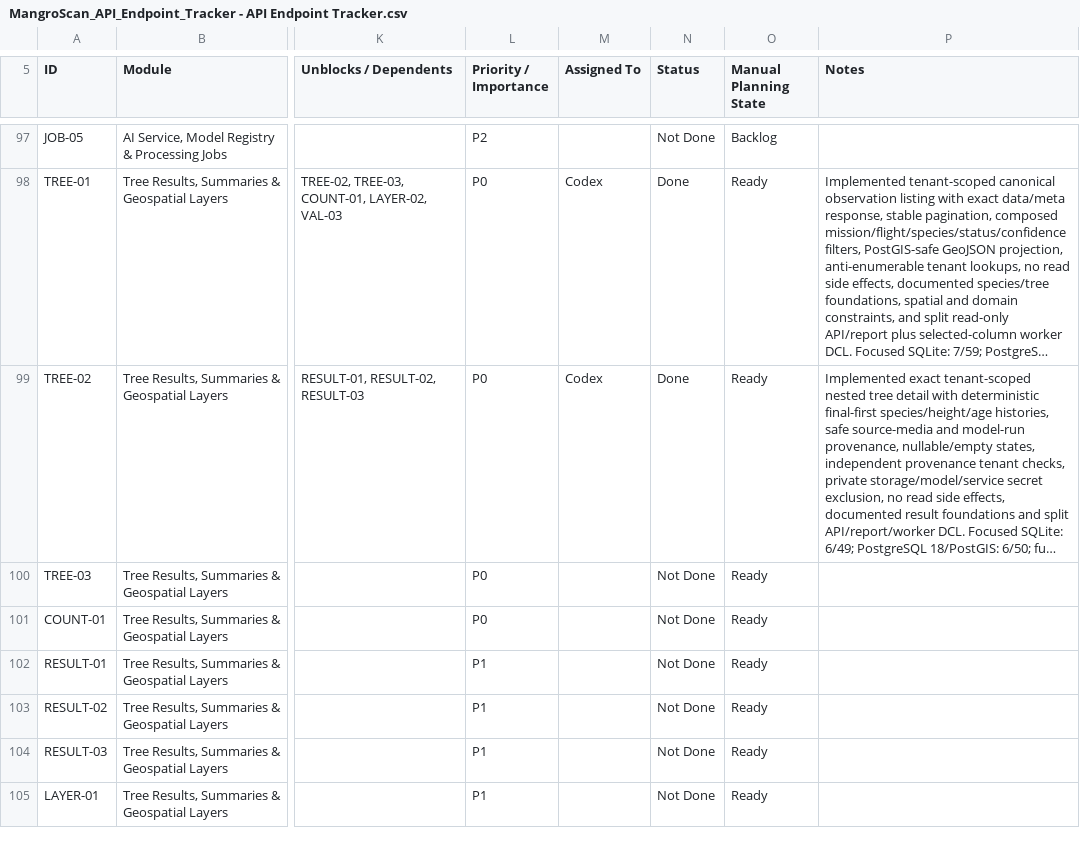
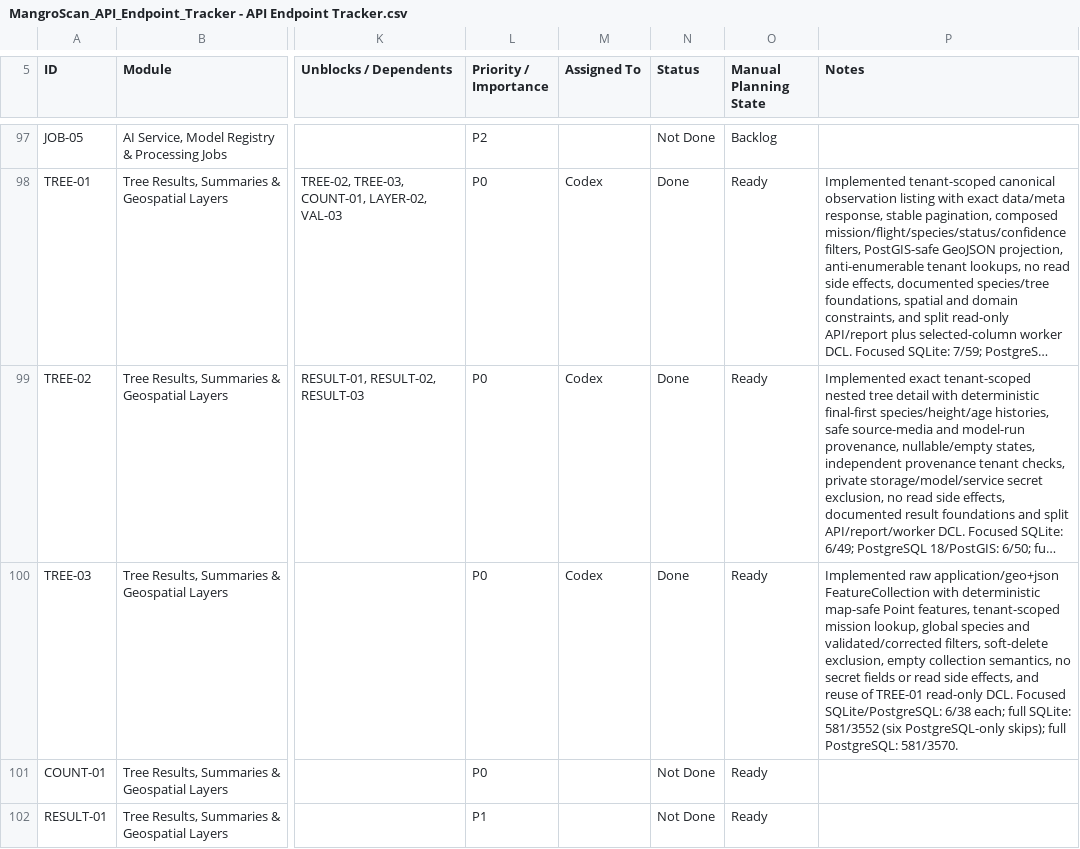
Before and after one commit to earljohnestandarte/MangroScan-API, a CSV file: docs/MangroScan_API_Endpoint_Tracker - API Endpoint Tracker.csv, drawn as a sheet; only a part is shown, gaps mark what is left out; the shorter side is filled out with more unchanged rows; long unchanged cells end in …; the diff names each change by its address in the sheet, - before the commit and + after, or states it on an @@ line.

Commit message:
feat(TREE-03): expose mission trees as GeoJSON

```diff
--- a/docs/MangroScan_API_Endpoint_Tracker - API Endpoint Tracker.csv
+++ b/docs/MangroScan_API_Endpoint_Tracker - API Endpoint Tracker.csv
-M100 (Assigned To): (empty)
+M100 (Assigned To): Codex
-N100 (Status): Not Done
+N100 (Status): Done
-P100 (Notes): (empty)
+P100 (Notes): Implemented raw application/geo+json FeatureCollection with deterministic map-safe Point features, tenant-scoped mission lookup, global species and validated/corrected filters, soft-delete exclusion, empty collection semantics, no secret fields or read side effects, and reuse of TREE-01 read-only DCL. Focused SQLite/PostgreSQL: 6/38 each; full SQLite: 581/3552 (six PostgreSQL-only skips); full PostgreSQL: 581/3570.
```
Also changed, not shown: 5 other files.
